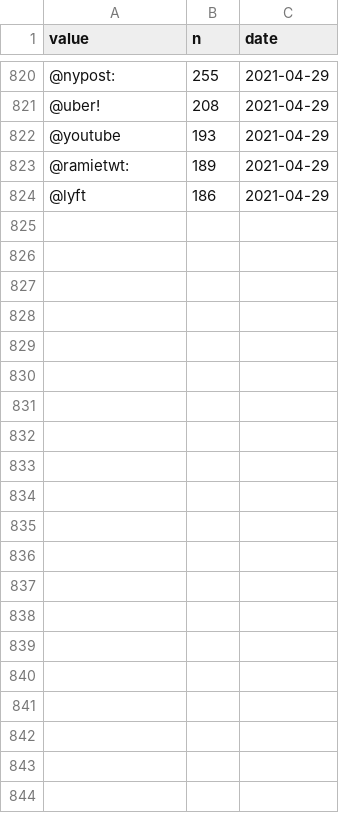
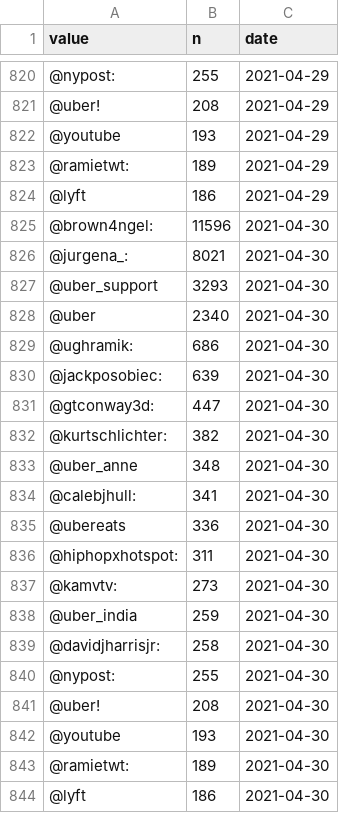
Before and after one commit to simmieyungie/TwittterScrapR, a CSV file: Analysis/handles.csv, drawn as a sheet; only a part is shown, gaps mark what is left out; the diff names each change by its address in the sheet, - before the commit and + after, or states it on an @@ line.

```diff
--- a/Analysis/handles.csv
+++ b/Analysis/handles.csv
+row 825: @brown4ngel: | 11596 | 2021-04-30
+row 826: @jurgena_: | 8021 | 2021-04-30
+row 827: @uber_support | 3293 | 2021-04-30
+row 828: @uber | 2340 | 2021-04-30
+row 829: @ughramik: | 686 | 2021-04-30
+row 830: @jackposobiec: | 639 | 2021-04-30
+row 831: @gtconway3d: | 447 | 2021-04-30
+row 832: @kurtschlichter: | 382 | 2021-04-30
+row 833: @uber_anne | 348 | 2021-04-30
+row 834: @calebjhull: | 341 | 2021-04-30
+row 835: @ubereats | 336 | 2021-04-30
+row 836: @hiphopxhotspot: | 311 | 2021-04-30
+row 837: @kamvtv: | 273 | 2021-04-30
+row 838: @uber_india | 259 | 2021-04-30
+row 839: @davidjharrisjr: | 258 | 2021-04-30
+row 840: @nypost: | 255 | 2021-04-30
+row 841: @uber! | 208 | 2021-04-30
+row 842: @youtube | 193 | 2021-04-30
+row 843: @ramietwt: | 189 | 2021-04-30
+row 844: @lyft | 186 | 2021-04-30
```
Also changed, not shown: Analysis/Reactions.csv, Analysis/Topwords.csv, 2 other files.
